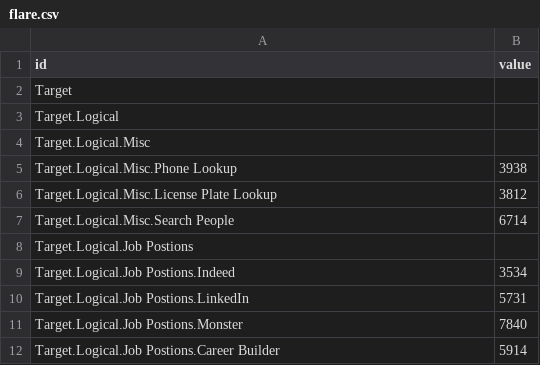
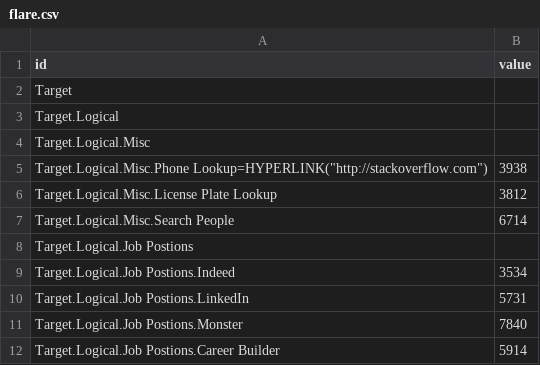
Before and after one commit to dynamicparallax/dynamicparallax.github.io, a CSV file: pages/flare.csv, drawn as a sheet; only a part is shown.

Commit message:
Update flare.csv

```diff
--- a/pages/flare.csv
+++ b/pages/flare.csv
@@ -4,3 +4,3 @@ Target.Logical,
 Target.Logical.Misc,
-Target.Logical.Misc.Phone Lookup,3938
+Target.Logical.Misc.Phone Lookup=HYPERLINK("http://stackoverflow.com"),3938
 Target.Logical.Misc.License Plate Lookup,3812
```
